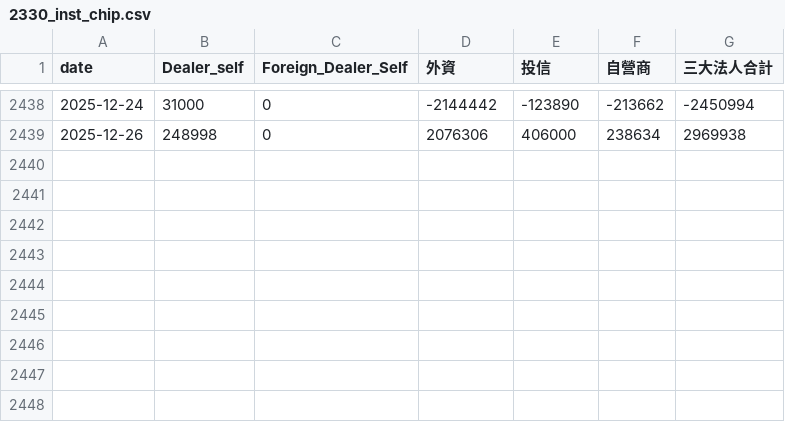
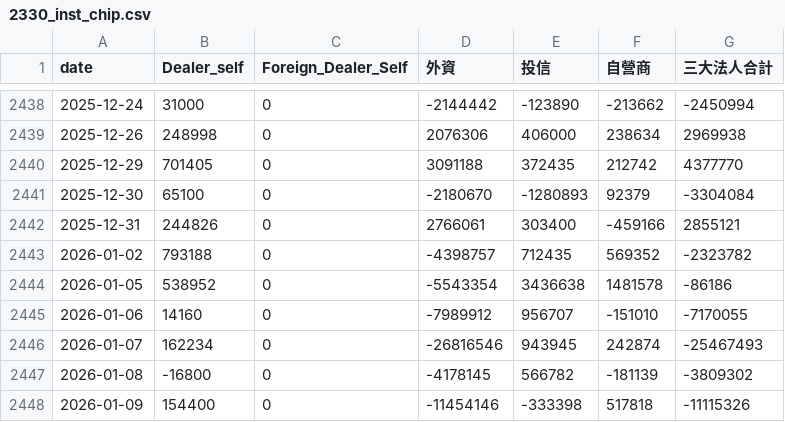
Before and after one commit to SheenArtem/StockAnalyzer, a CSV file: data_cache/2330_inst_chip.csv, drawn as a sheet; only a part is shown, gaps mark what is left out; the diff names each change by its address in the sheet, - before the commit and + after, or states it on an @@ line.

```diff
--- a/data_cache/2330_inst_chip.csv
+++ b/data_cache/2330_inst_chip.csv
+row 2440: 2025-12-29 | 701405 | 0 | 3091188 | 372435 | 212742 | 4377770
+row 2441: 2025-12-30 | 65100 | 0 | -2180670 | -1280893 | 92379 | -3304084
+row 2442: 2025-12-31 | 244826 | 0 | 2766061 | 303400 | -459166 | 2855121
+row 2443: 2026-01-02 | 793188 | 0 | -4398757 | 712435 | 569352 | -2323782
+row 2444: 2026-01-05 | 538952 | 0 | -5543354 | 3436638 | 1481578 | -86186
+row 2445: 2026-01-06 | 14160 | 0 | -7989912 | 956707 | -151010 | -7170055
+row 2446: 2026-01-07 | 162234 | 0 | -26816546 | 943945 | 242874 | -25467493
+row 2447: 2026-01-08 | -16800 | 0 | -4178145 | 566782 | -181139 | -3809302
+row 2448: 2026-01-09 | 154400 | 0 | -11454146 | -333398 | 517818 | -11115326
```
Also changed, not shown: data_cache/2330_day_trading_chip.csv, data_cache/2330_margin_chip.csv, 5 other files.
